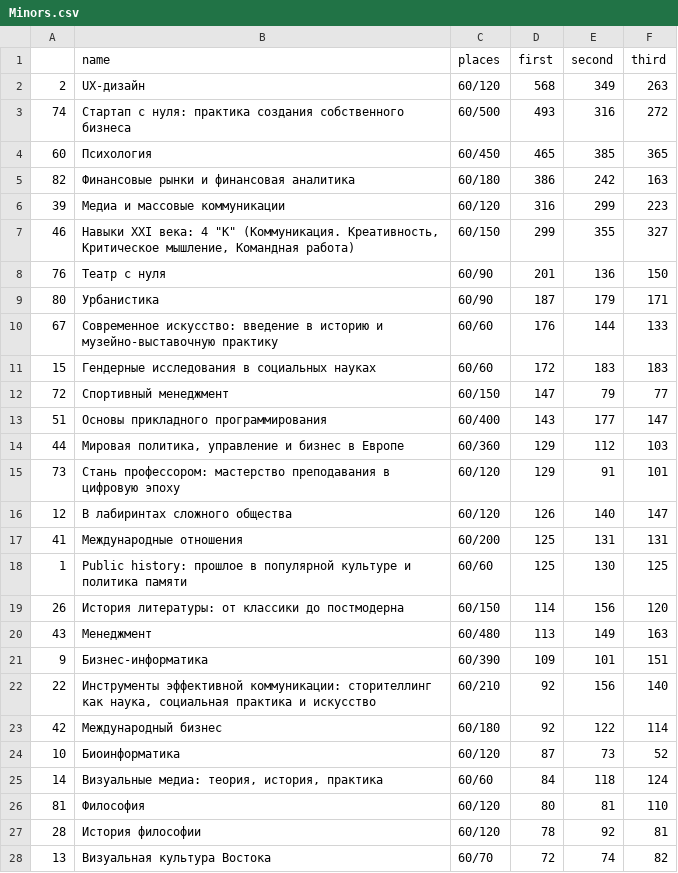
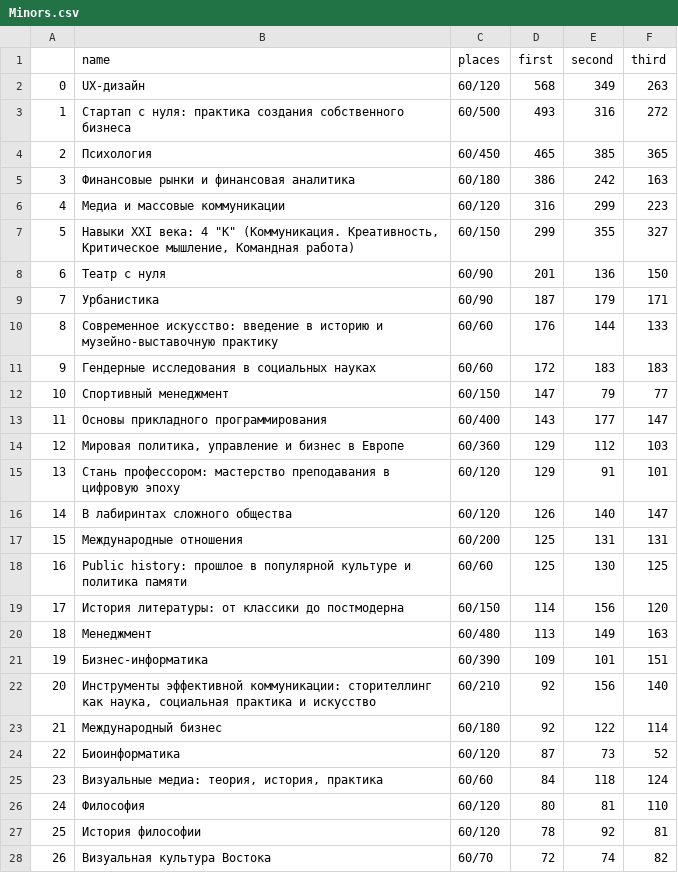
Before and after one commit to Maksim787/Minors, a CSV file: LMS Minors/Minors.csv, drawn as a sheet; only a part is shown; the diff covers the shown part only.

```diff
--- a/LMS Minors/Minors.csv
+++ b/LMS Minors/Minors.csv
@@ -1,28 +1,28 @@
 ,name,places,first,second,third
-2,UX-дизайн,60/120,568,349,263
-74,Стартап с нуля: практика создания собственного бизнеса,60/500,493,316,272
-60,Психология,60/450,465,385,365
-82,Финансовые рынки и финансовая аналитика,60/180,386,242,163
-39,Медиа и массовые коммуникации,60/120,316,299,223
-46,"Навыки XXI века: 4 ""К"" (Коммуникация. Креативность, Критическое мышление, Командная работа)",60/150,299,355,327
-76,Театр с нуля,60/90,201,136,150
-80,Урбанистика,60/90,187,179,171
-67,Современное искусство: введение в историю и музейно-выставочную практику,60/60,176,144,133
-15,Гендерные исследования в социальных науках,60/60,172,183,183
-72,Спортивный менеджмент,60/150,147,79,77
-51,Основы прикладного программирования,60/400,143,177,147
-44,"Мировая политика, управление и бизнес в Европе",60/360,129,112,103
-73,Стань профессором: мастерство преподавания в цифровую эпоху,60/120,129,91,101
-12,В лабиринтах сложного общества,60/120,126,140,147
-41,Международные отношения,60/200,125,131,131
-1,Public history: прошлое в популярной культуре и политика памяти,60/60,125,130,125
-26,История литературы: от классики до постмодерна,60/150,114,156,120
-43,Менеджмент,60/480,113,149,163
-9,Бизнес-информатика,60/390,109,101,151
-22,"Инструменты эффективной коммуникации: сторителлинг как наука, социальная практика и искусство",60/210,92,156,140
-42,Международный бизнес,60/180,92,122,114
-10,Биоинформатика,60/120,87,73,52
-14,"Визуальные медиа: теория, история, практика",60/60,84,118,124
-81,Философия,60/120,80,81,110
-28,История философии,60/120,78,92,81
-13,Визуальная культура Востока,60/70,72,74,82
+0,UX-дизайн,60/120,568,349,263
+1,Стартап с нуля: практика создания собственного бизнеса,60/500,493,316,272
+2,Психология,60/450,465,385,365
+3,Финансовые рынки и финансовая аналитика,60/180,386,242,163
+4,Медиа и массовые коммуникации,60/120,316,299,223
+5,"Навыки XXI века: 4 ""К"" (Коммуникация. Креативность, Критическое мышление, Командная работа)",60/150,299,355,327
+6,Театр с нуля,60/90,201,136,150
+7,Урбанистика,60/90,187,179,171
+8,Современное искусство: введение в историю и музейно-выставочную практику,60/60,176,144,133
+9,Гендерные исследования в социальных науках,60/60,172,183,183
+10,Спортивный менеджмент,60/150,147,79,77
+11,Основы прикладного программирования,60/400,143,177,147
+12,"Мировая политика, управление и бизнес в Европе",60/360,129,112,103
+13,Стань профессором: мастерство преподавания в цифровую эпоху,60/120,129,91,101
+14,В лабиринтах сложного общества,60/120,126,140,147
+15,Международные отношения,60/200,125,131,131
+16,Public history: прошлое в популярной культуре и политика памяти,60/60,125,130,125
+17,История литературы: от классики до постмодерна,60/150,114,156,120
+18,Менеджмент,60/480,113,149,163
+19,Бизнес-информатика,60/390,109,101,151
+20,"Инструменты эффективной коммуникации: сторителлинг как наука, социальная практика и искусство",60/210,92,156,140
+21,Международный бизнес,60/180,92,122,114
+22,Биоинформатика,60/120,87,73,52
+23,"Визуальные медиа: теория, история, практика",60/60,84,118,124
+24,Философия,60/120,80,81,110
+25,История философии,60/120,78,92,81
+26,Визуальная культура Востока,60/70,72,74,82
```
Also changed, not shown: 59 edited cells elsewhere in this file, 1 other file.
